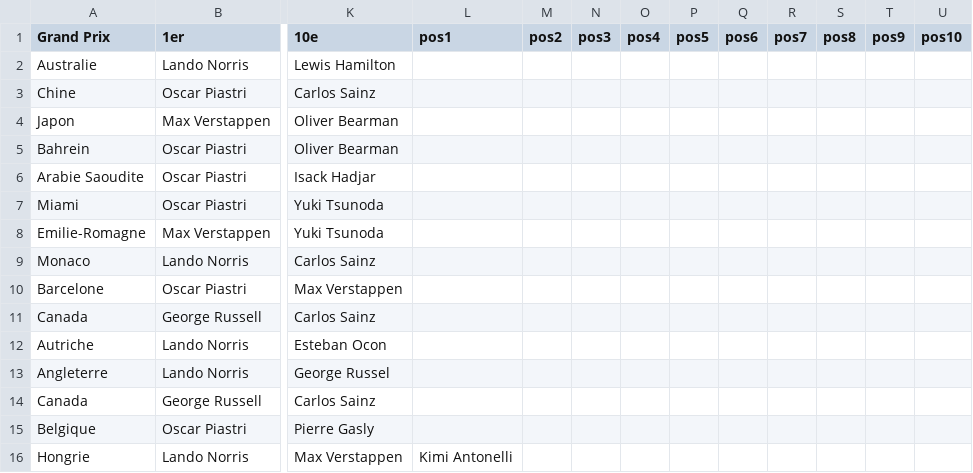
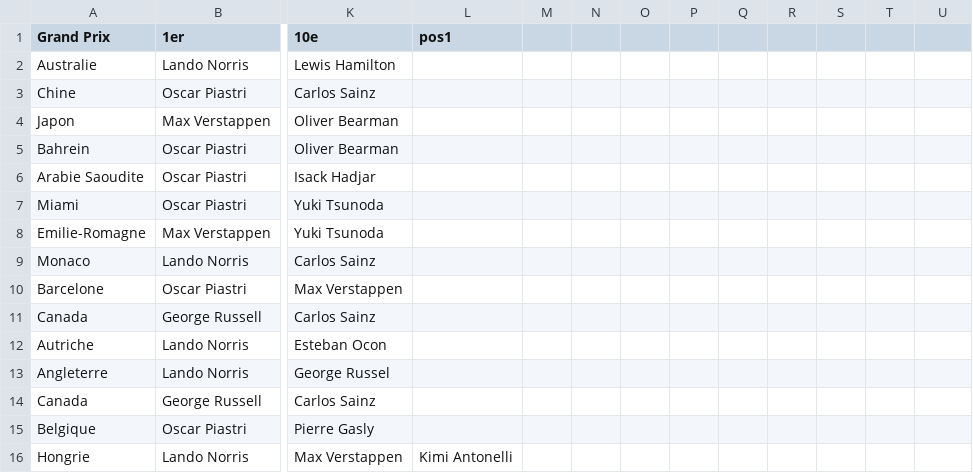
Before and after one commit to peugeot40-6/f1-pronostics, a CSV file: resultats.csv, drawn as a sheet; only a part is shown, gaps mark what is left out; the diff names each change by its address in the sheet, - before the commit and + after, or states it on an @@ line.

```diff
--- a/resultats.csv
+++ b/resultats.csv
-M1: pos2
+M1: (empty)
-N1: pos3
+N1: (empty)
-O1: pos4
+O1: (empty)
-P1: pos5
+P1: (empty)
-Q1: pos6
+Q1: (empty)
-R1: pos7
+R1: (empty)
-S1: pos8
+S1: (empty)
-T1: pos9
+T1: (empty)
-U1: pos10
+U1: (empty)
```
Also changed, not shown: pronostics.csv.
